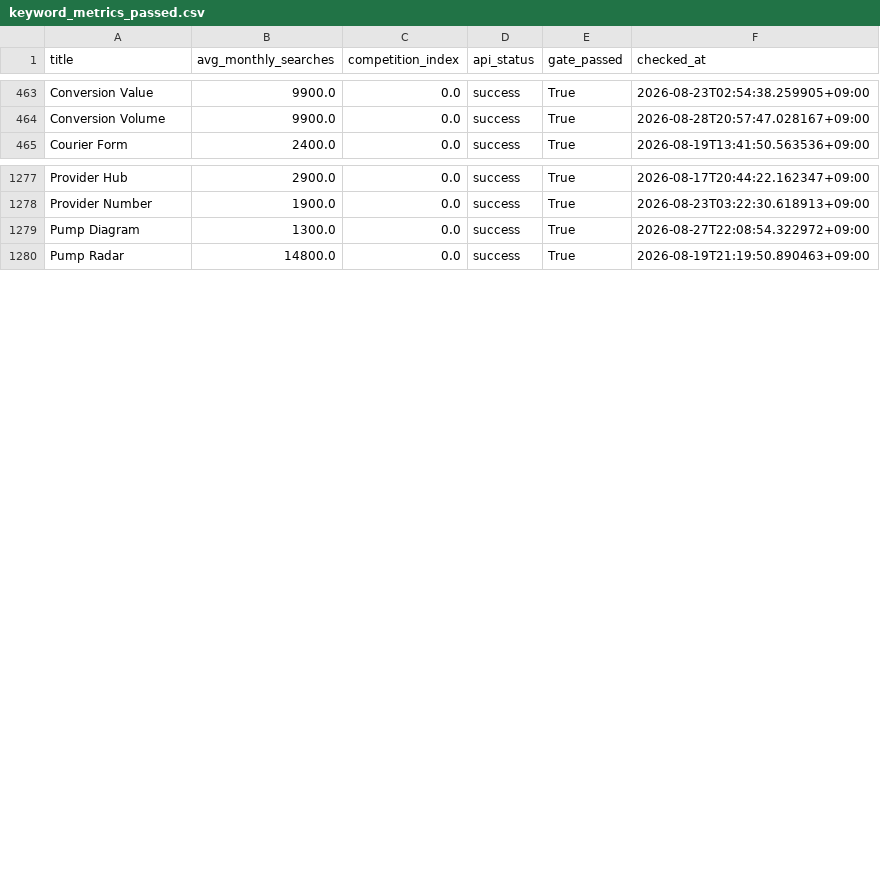
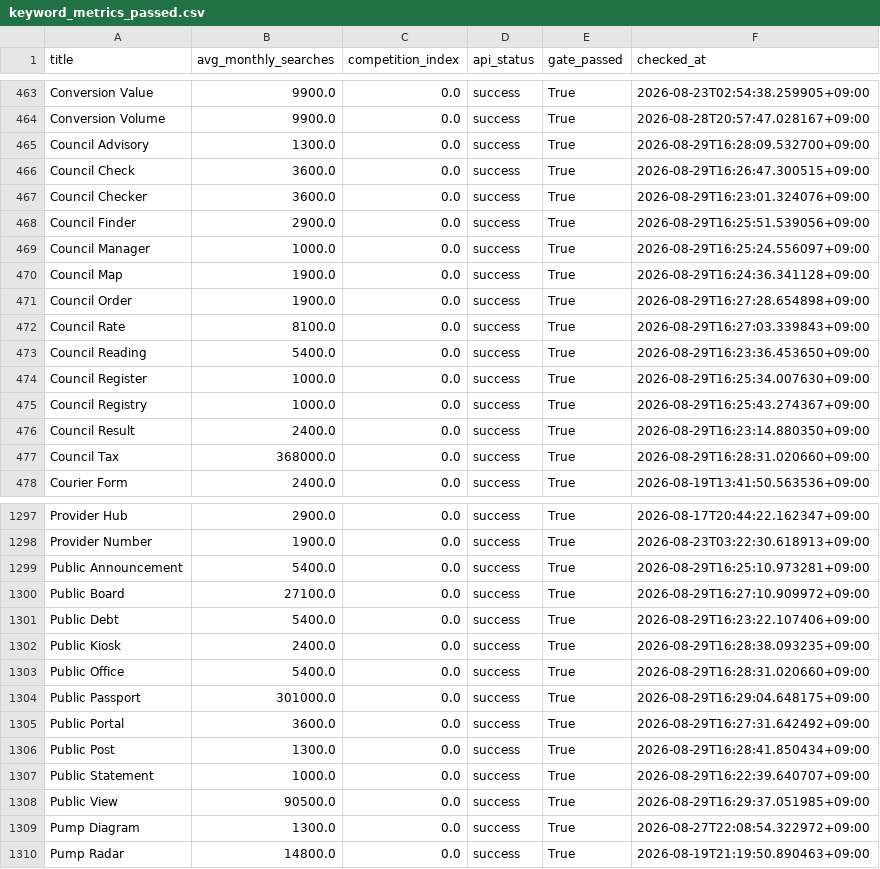
Before and after one commit to h0912w/SAAS_WORDS_TWO_claude_code_project_v2.4, a CSV file: output/deliverables/history/keyword_metrics_passed.csv, drawn as a sheet; only a part is shown, gaps mark what is left out; the diff covers the shown part only.

Commit message:
chore: word pipeline checkpoint for RUN-20260829-161704-KST

```diff
--- a/output/deliverables/history/keyword_metrics_passed.csv
+++ b/output/deliverables/history/keyword_metrics_passed.csv
@@ -464,2 +464,15 @@ Conversion Value,9900.0,0.0,success,True,2026-08-23T02:54:38.259905+09:00
 Conversion Volume,9900.0,0.0,success,True,2026-08-28T20:57:47.028167+09:00
+Council Advisory,1300.0,0.0,success,True,2026-08-29T16:28:09.532700+09:00
+Council Check,3600.0,0.0,success,True,2026-08-29T16:26:47.300515+09:00
+Council Checker,3600.0,0.0,success,True,2026-08-29T16:23:01.324076+09:00
+Council Finder,2900.0,0.0,success,True,2026-08-29T16:25:51.539056+09:00
+Council Manager,1000.0,0.0,success,True,2026-08-29T16:25:24.556097+09:00
+Council Map,1900.0,0.0,success,True,2026-08-29T16:24:36.341128+09:00
+Council Order,1900.0,0.0,success,True,2026-08-29T16:27:28.654898+09:00
+Council Rate,8100.0,0.0,success,True,2026-08-29T16:27:03.339843+09:00
+Council Reading,5400.0,0.0,success,True,2026-08-29T16:23:36.453650+09:00
+Council Register,1000.0,0.0,success,True,2026-08-29T16:25:34.007630+09:00
+Council Registry,1000.0,0.0,success,True,2026-08-29T16:25:43.274367+09:00
+Council Result,2400.0,0.0,success,True,2026-08-29T16:23:14.880350+09:00
+Council Tax,368000.0,0.0,success,True,2026-08-29T16:28:31.020660+09:00
 Courier Form,2400.0,0.0,success,True,2026-08-19T13:41:50.563536+09:00
@@ -1278,2 +1298,12 @@ Provider Hub,2900.0,0.0,success,True,2026-08-17T20:44:22.162347+09:00
 Provider Number,1900.0,0.0,success,True,2026-08-23T03:22:30.618913+09:00
+Public Announcement,5400.0,0.0,success,True,2026-08-29T16:25:10.973281+09:00
+Public Board,27100.0,0.0,success,True,2026-08-29T16:27:10.909972+09:00
+Public Debt,5400.0,0.0,success,True,2026-08-29T16:23:22.107406+09:00
+Public Kiosk,2400.0,0.0,success,True,2026-08-29T16:28:38.093235+09:00
+Public Office,5400.0,0.0,success,True,2026-08-29T16:28:31.020660+09:00
+Public Passport,301000.0,0.0,success,True,2026-08-29T16:29:04.648175+09:00
+Public Portal,3600.0,0.0,success,True,2026-08-29T16:27:31.642492+09:00
+Public Post,1300.0,0.0,success,True,2026-08-29T16:28:41.850434+09:00
+Public Statement,1000.0,0.0,success,True,2026-08-29T16:22:39.640707+09:00
+Public View,90500.0,0.0,success,True,2026-08-29T16:29:37.051985+09:00
 Pump Diagram,1300.0,0.0,success,True,2026-08-27T22:08:54.322972+09:00
```
Also changed, not shown: 7 added rows elsewhere in this file, config/word_bank_expansions.csv, output/_pipeline/analysis/round_history.csv, 10 other files.
